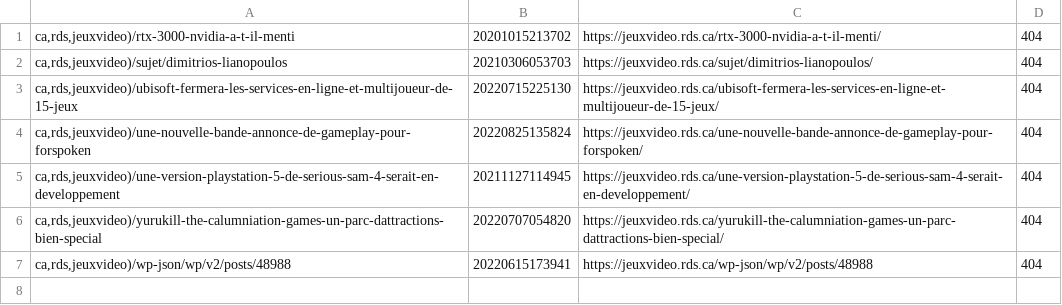
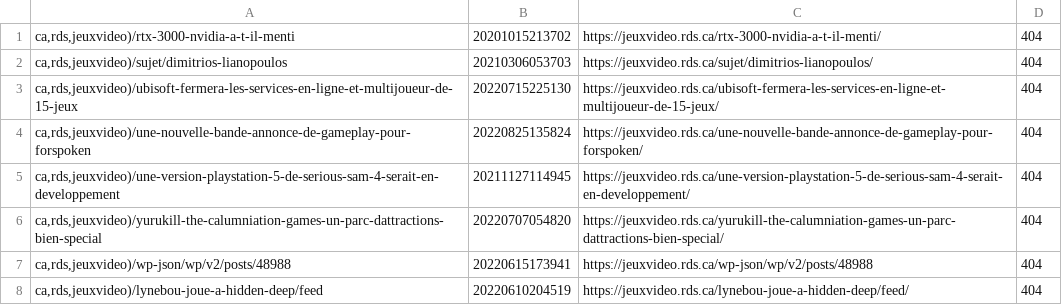
Before and after one commit to mjramos86/archiveRDSV, a TSV file: state/failed-actions.tsv, drawn as a sheet.

```diff
--- a/state/failed-actions.tsv
+++ b/state/failed-actions.tsv
@@ -7 +7,2 @@ ca,rds,jeuxvideo)/yurukill-the-calumniation-games-un-parc-dattractions-bien-spec
 ca,rds,jeuxvideo)/wp-json/wp/v2/posts/48988	20220615173941	https://jeuxvideo.rds.ca/wp-json/wp/v2/posts/48988	404
+ca,rds,jeuxvideo)/lynebou-joue-a-hidden-deep/feed	20220610204519	https://jeuxvideo.rds.ca/lynebou-joue-a-hidden-deep/feed/	404
```
Also changed, not shown: 7 other files.
